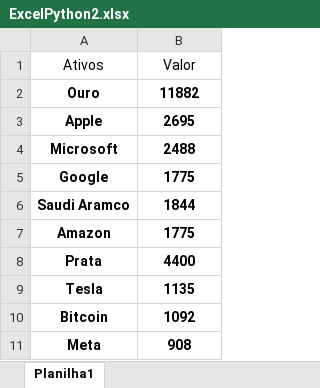
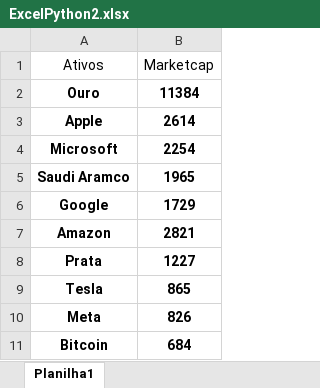
Before and after one commit to hugodevelopment/Excel-Python, an Excel workbook: ExcelPython2.xlsx, sheet Planilha1, drawn as a sheet; values as stored, in another font and other column widths than the file's, no borders; charts and pictures not drawn; removed rows and columns are numbered as before the commit, all else as after; the diff names each change by its address in the sheet, - before the commit and + after, or states it on an @@ line.

```diff
--- a/ExcelPython2.xlsx (sheet Planilha1)
+++ b/ExcelPython2.xlsx (sheet Planilha1)
-B1: Valor
+B1: Marketcap
-B2 (Marketcap): 11882
+B2 (Marketcap): 11384
-B3 (Marketcap): 2695
+B3 (Marketcap): 2614
-B4 (Marketcap): 2488
+B4 (Marketcap): 2254
-row 5: Google | 1775
-B5 (Marketcap): 1844
+B5 (Marketcap): 1965
+row 6: Google | 1729
-B7 (Marketcap): 1775
+B7 (Marketcap): 2821
-B8 (Marketcap): 4400
+B8 (Marketcap): 1227
-B9 (Marketcap): 1135
+B9 (Marketcap): 865
-row 10: Bitcoin | 1092
-B10 (Marketcap): 908
+B10 (Marketcap): 826
+row 11: Bitcoin | 684
```
Also changed, not shown: charts or pictures, 3 other files.
